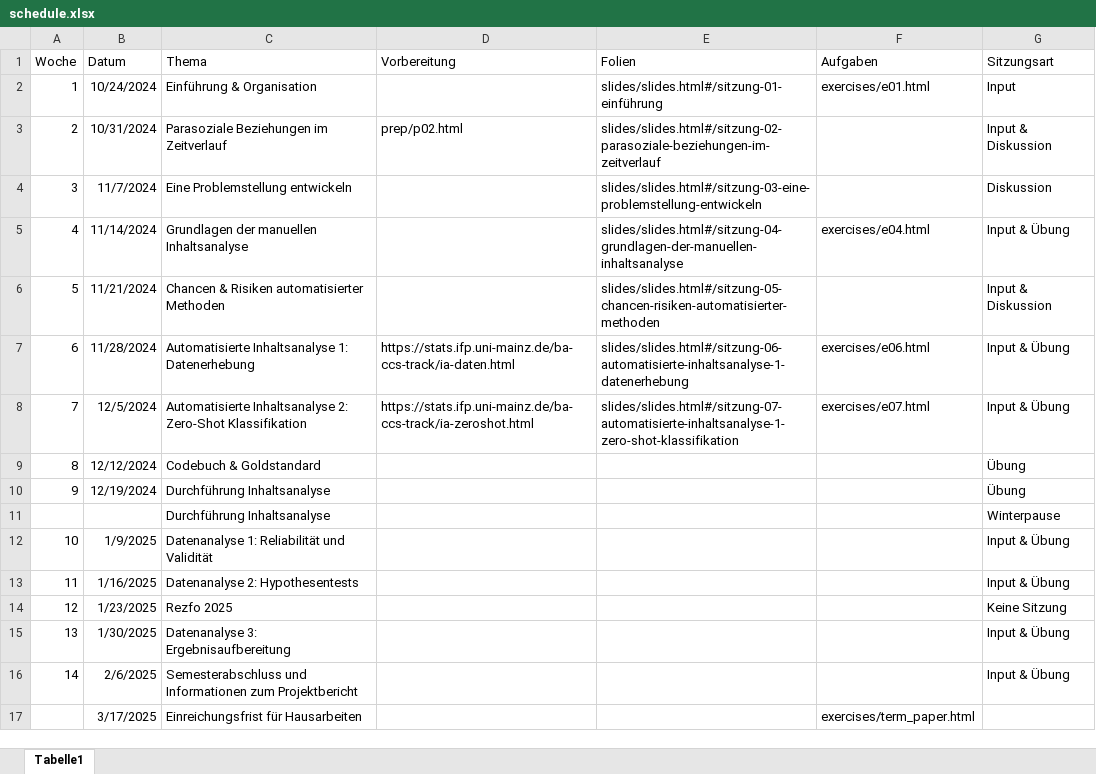
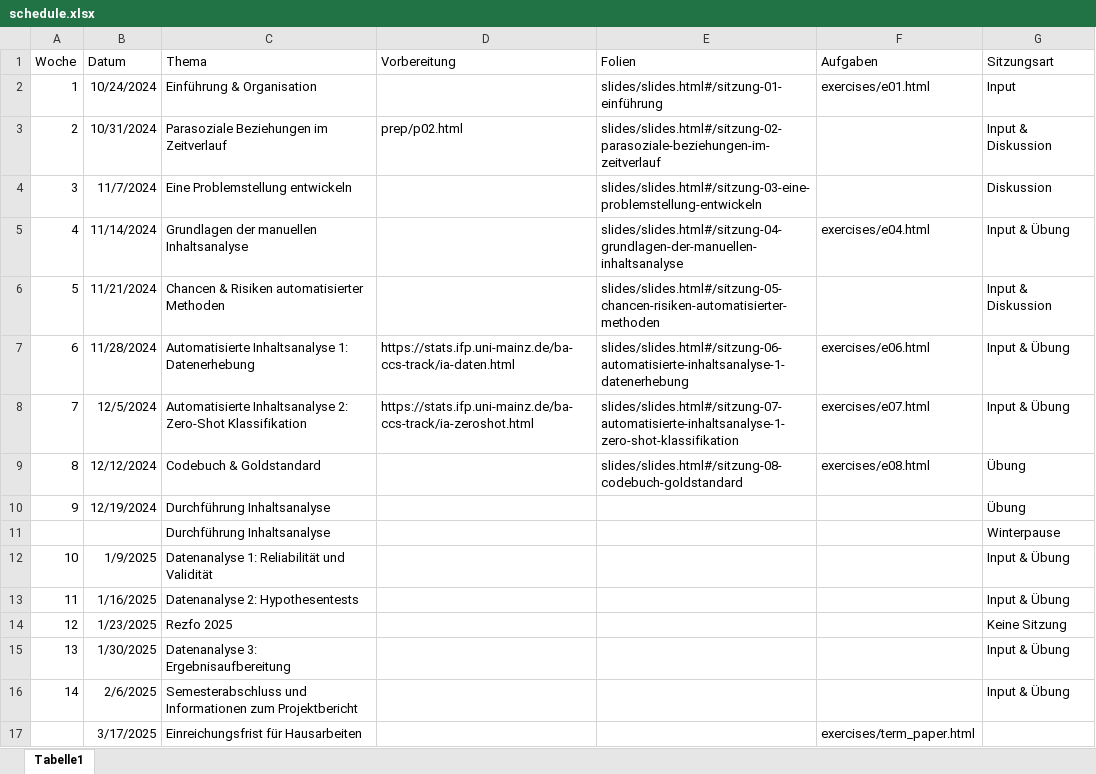
Before and after one commit to felixdidi/24-2-ia, an Excel workbook: schedule.xlsx, sheet Tabelle1, drawn as a sheet; values as stored, in another font and other column widths than the file's, no borders; the diff names each change by its address in the sheet, - before the commit and + after, or states it on an @@ line.

```diff
--- a/schedule.xlsx (sheet Tabelle1)
+++ b/schedule.xlsx (sheet Tabelle1)
-E9 (Folien): (empty)
+E9 (Folien): slides/slides.html#/sitzung-08-codebuch-goldstandard
-F9 (Aufgaben): (empty)
+F9 (Aufgaben): exercises/e08.html
```
Also changed, not shown: 6 other files.
